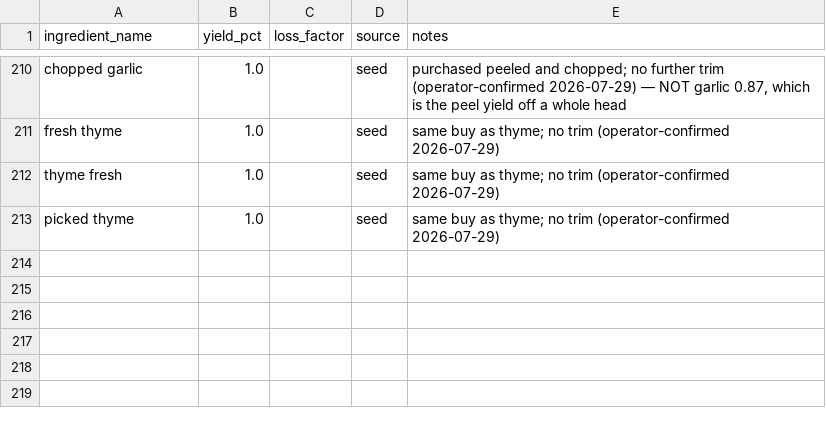
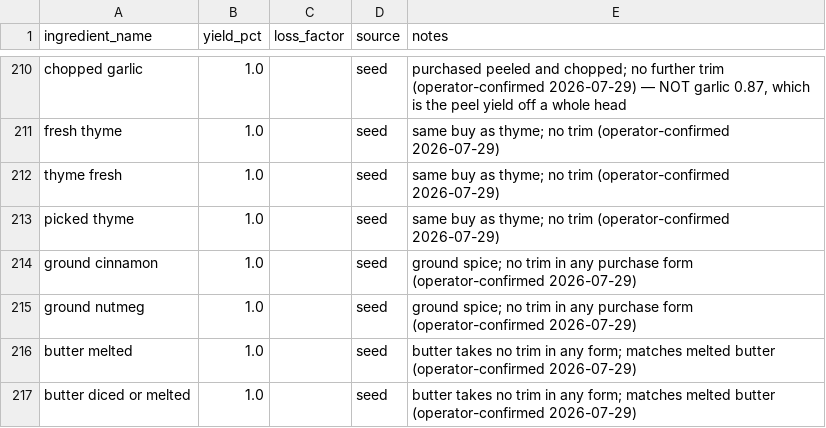
Before and after one commit to sburdges-eng/Lariat, a CSV file: data/seeds/ingredient_yields.csv, drawn as a sheet; only a part is shown, gaps mark what is left out; the diff names each change by its address in the sheet, - before the commit and + after, or states it on an @@ line.

```diff
--- a/data/seeds/ingredient_yields.csv
+++ b/data/seeds/ingredient_yields.csv
+row 214: ground cinnamon | 1.0 |  | seed | ground spice; no trim in any purchase form (operator-confirmed 2026-07-29)
+row 215: ground nutmeg | 1.0 |  | seed | ground spice; no trim in any purchase form (operator-confirmed 2026-07-29)
+row 216: butter melted | 1.0 |  | seed | butter takes no trim in any form; matches melted butter (operator-confirmed 2026-07-29)
+row 217: butter diced or melted | 1.0 |  | seed | butter takes no trim in any form; matches melted butter (operator-confirmed 2026-07-29)
```
Also changed, not shown: 1 other file.
